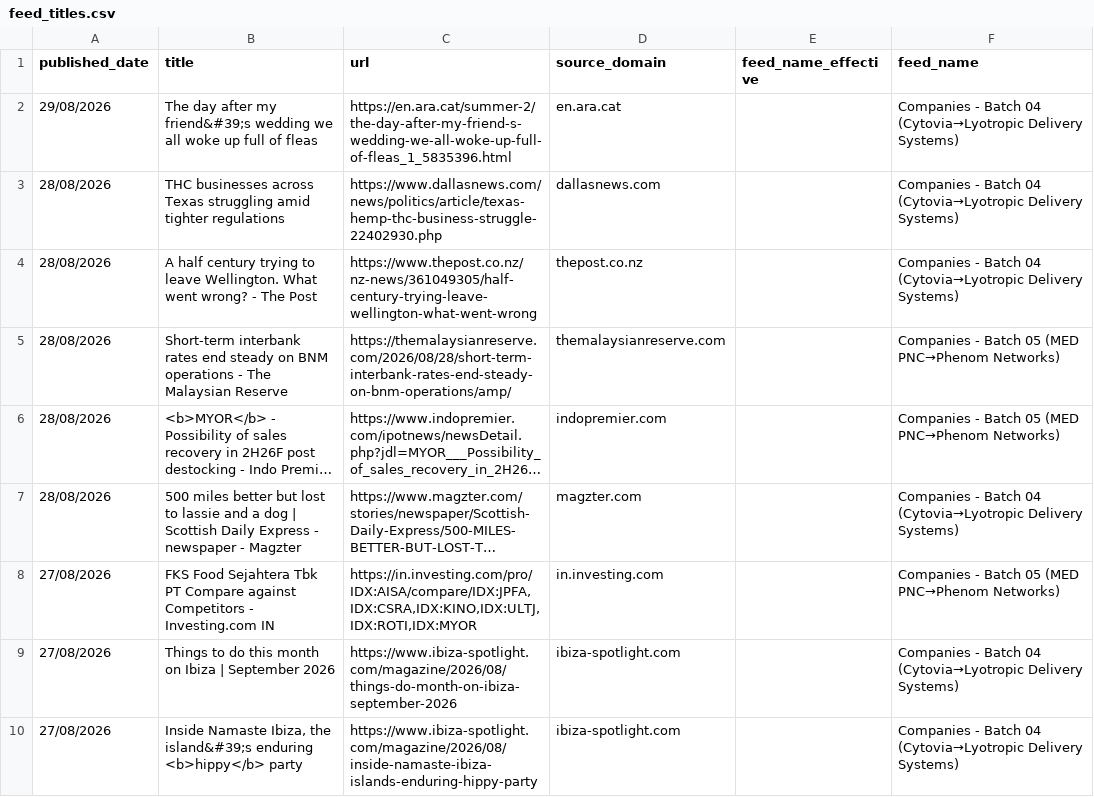
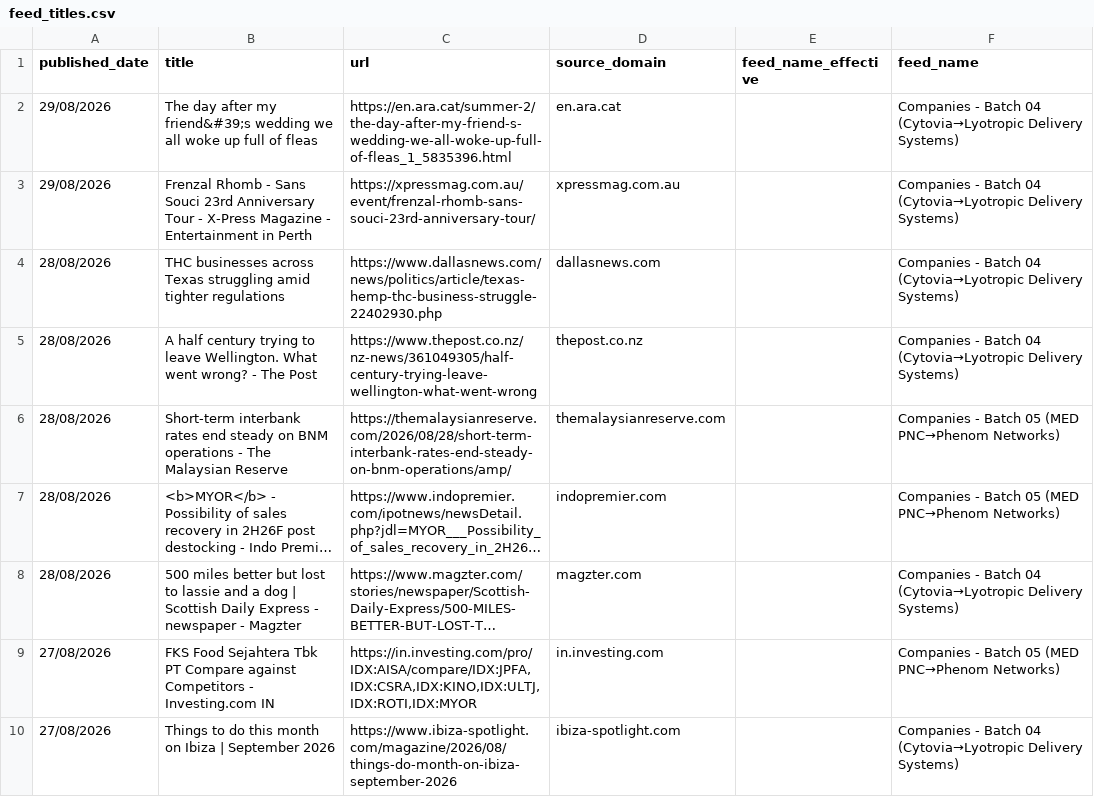
Before and after one commit to elyashivzangen/yissum-science, a CSV file: data_new_updater/feed_titles.csv, drawn as a sheet; only a part is shown; the shorter side is filled out with more unchanged rows; long unchanged cells end in ….

```diff
--- a/data_new_updater/feed_titles.csv
+++ b/data_new_updater/feed_titles.csv
@@ -2,2 +2,3 @@ published_date,title,url,source_domain,feed_name_effective,feed_name
 29/08/2026,The day after my friend&#39;s wedding we all woke up full of fleas,https://en.ara.cat/summer-2/the-day-after-my-friend-s-wedding-we-all-woke-up-full-of-fleas_1_5835396.html,en.ara.cat,,Companies - Batch 04 (Cytovia→Lyotropic Delivery Systems)
+29/08/2026,Frenzal Rhomb - Sans Souci 23rd Anniversary Tour - X-Press Magazine - Entertainment in Perth,https://xpressmag.com.au/event/frenzal-rhomb-sans-souci-23rd-anniversary-tour/,xpressmag.com.au,,Companies - Batch 04 (Cytovia→Lyotropic Delivery Systems)
 28/08/2026,THC businesses across Texas struggling amid tighter regulations,https://www.dallasnews.com/news/politics/article/texas-hemp-thc-business-struggle-22402930.php,dallasnews.com,,Companies - Batch 04 (Cytovia→Lyotropic Delivery Systems)
```
Also changed, not shown: data_new_updater/feed.csv, data_new_updater/feed_compact.csv, 2 other files.
